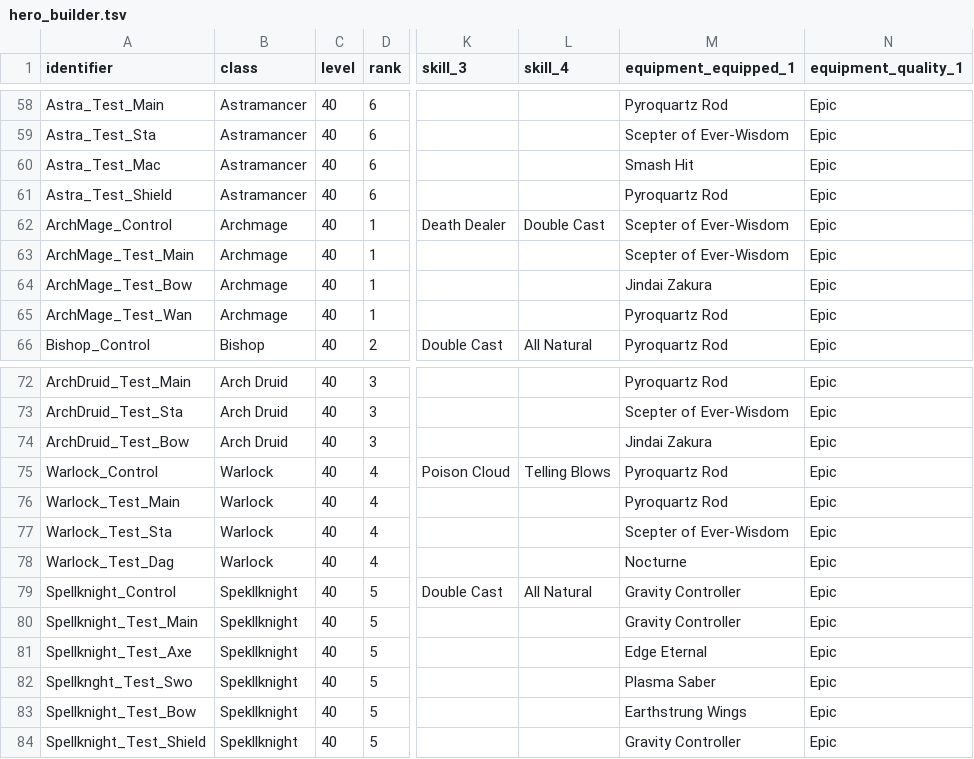
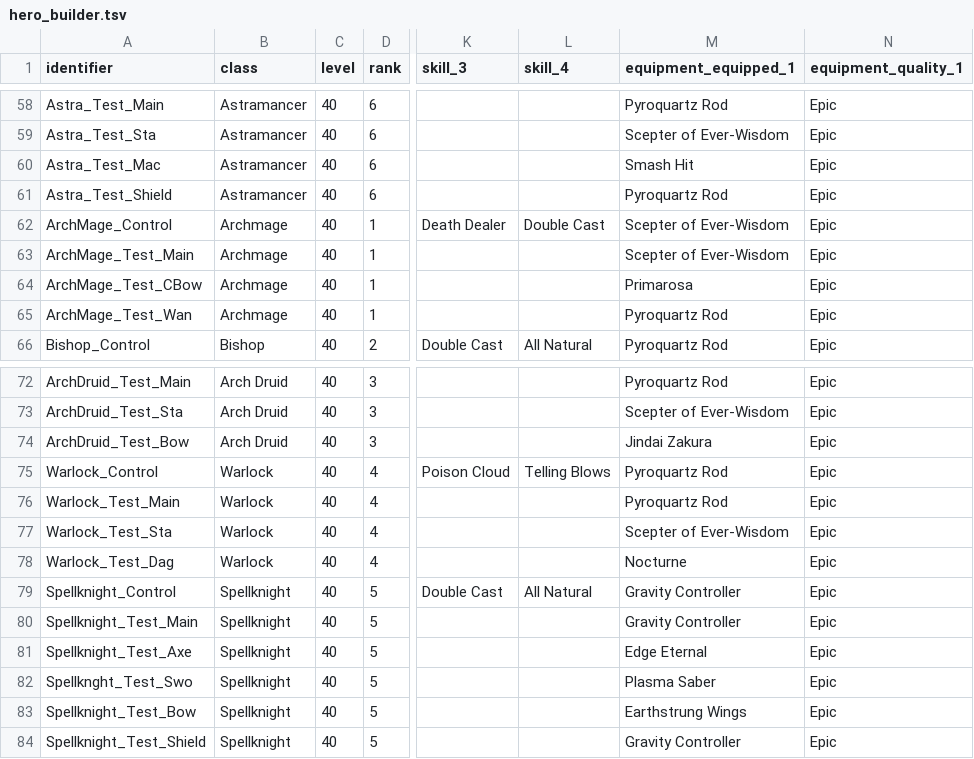
Before and after one commit to brct-james/adept-shop-titans-simulator, a TSV file: config/hero_builder.tsv, drawn as a sheet; only a part is shown, gaps mark what is left out; the diff names each change by its address in the sheet, - before the commit and + after, or states it on an @@ line.

```diff
--- a/config/hero_builder.tsv
+++ b/config/hero_builder.tsv
-A64 (identifier): ArchMage_Test_Bow
+A64 (identifier): ArchMage_Test_CBow
-M64 (equipment_equipped_1): Jindai Zakura
+M64 (equipment_equipped_1): Primarosa
-B79:B84 (class): Spekllknight
+B79:B84 (class): Spellknight
```
Also changed, not shown: bundle/innate_skills.tsv, releases/build/adept/adept_data/bundle/innate_skills.tsv, 10 other files.
